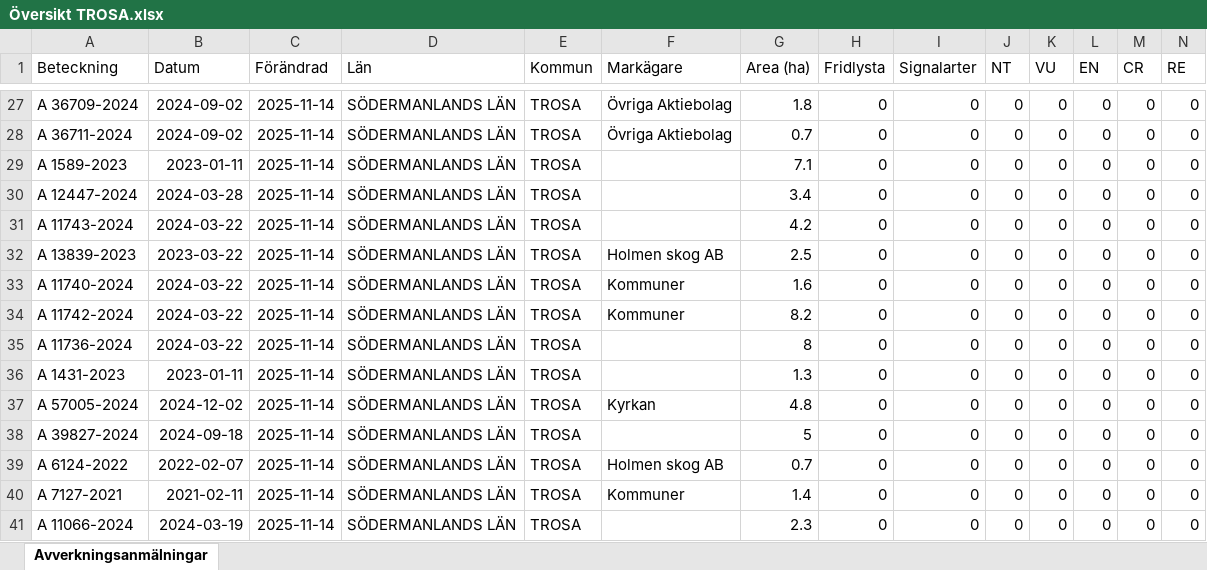
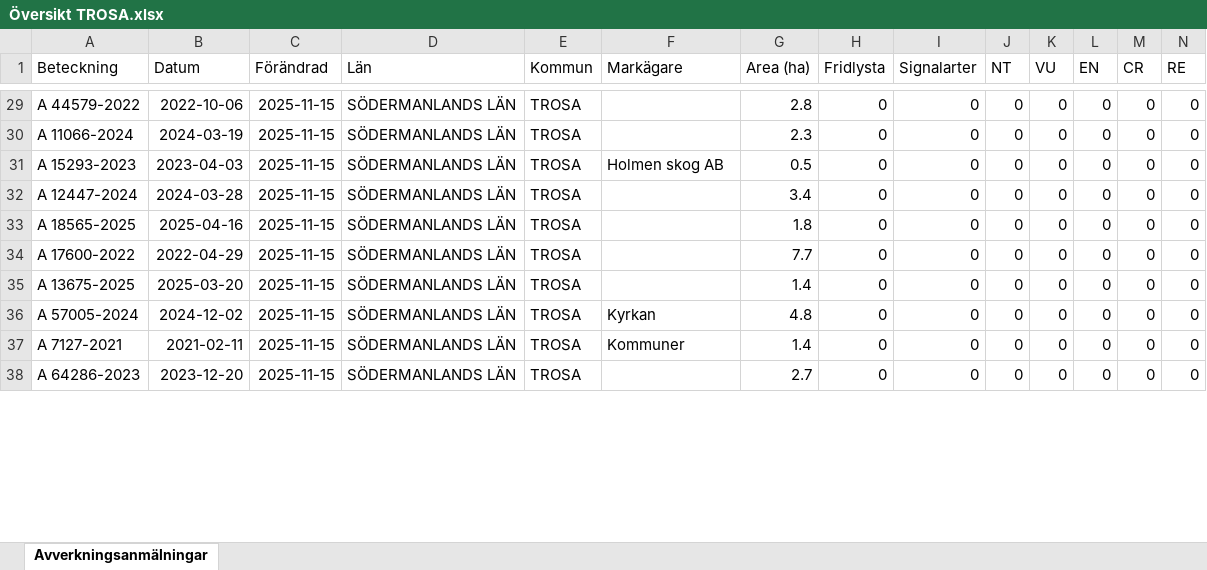
Before and after one commit to klasma/Logging_0488, an Excel workbook: Översikt TROSA.xlsx, sheet Avverkningsanmälningar, drawn as a sheet; only a part is shown, gaps mark what is left out; values as stored, in another font and other column widths than the file's, no borders; removed rows and columns are numbered as before the commit, all else as after; rows hold the shown columns only; the diff covers the shown part only; the diff names each change by its address in the sheet, - before the commit and + after, or states it on an @@ line.

```diff
--- a/Översikt TROSA.xlsx (sheet Avverkningsanmälningar)
+++ b/Översikt TROSA.xlsx (sheet Avverkningsanmälningar)
-A29 (Beteckning): A 36709-2024
+A29 (Beteckning): A 44579-2022
-B29 (Datum): 2024-09-02
+B29 (Datum): 2022-10-06
-C29:C33 (Förändrad): 2025-11-14
+C29:C33 (Förändrad): 2025-11-15
-F29:F30 (Markägare): Övriga Aktiebolag
+F29:F30 (Markägare): (empty)
-G29 (Area (ha)): 1.8
+G29 (Area (ha)): 2.8
-A30 (Beteckning): A 36711-2024
+A30 (Beteckning): A 11066-2024
-B30 (Datum): 2024-09-02
+B30 (Datum): 2024-03-19
-G30 (Area (ha)): 0.7
+G30 (Area (ha)): 2.3
-A31 (Beteckning): A 1589-2023
+A31 (Beteckning): A 15293-2023
-B31 (Datum): 2023-01-11
+B31 (Datum): 2023-04-03
-F31 (Markägare): (empty)
+F31 (Markägare): Holmen skog AB
-G31 (Area (ha)): 7.1
+G31 (Area (ha)): 0.5
-A33 (Beteckning): A 11743-2024
+A33 (Beteckning): A 18565-2025
-B33 (Datum): 2024-03-22
+B33 (Datum): 2025-04-16
-G33 (Area (ha)): 4.2
+G33 (Area (ha)): 1.8
-row 32: A 13839-2023 | 2023-03-22 | 2025-11-14 | SÖDERMANLANDS LÄN | TROSA | Holmen skog AB | 2.5 | 0 | 0 | 0 | 0 | 0 | 0 | 0
-row 33: A 11740-2024 | 2024-03-22 | 2025-11-14 | SÖDERMANLANDS LÄN | TROSA | Kommuner | 1.6 | 0 | 0 | 0 | 0 | 0 | 0 | 0
-row 34: A 11742-2024 | 2024-03-22 | 2025-11-14 | SÖDERMANLANDS LÄN | TROSA | Kommuner | 8.2 | 0 | 0 | 0 | 0 | 0 | 0 | 0
-A34 (Beteckning): A 11736-2024
+A34 (Beteckning): A 17600-2022
-B34 (Datum): 2024-03-22
+B34 (Datum): 2022-04-29
-C34:C36 (Förändrad): 2025-11-14
+C34:C36 (Förändrad): 2025-11-15
-G34 (Area (ha)): 8
+G34 (Area (ha)): 7.7
-A35 (Beteckning): A 1431-2023
+A35 (Beteckning): A 13675-2025
-B35 (Datum): 2023-01-11
+B35 (Datum): 2025-03-20
-G35 (Area (ha)): 1.3
+G35 (Area (ha)): 1.4
-row 38: A 39827-2024 | 2024-09-18 | 2025-11-14 | SÖDERMANLANDS LÄN | TROSA |  | 5 | 0 | 0 | 0 | 0 | 0 | 0 | 0
-row 39: A 6124-2022 | 2022-02-07 | 2025-11-14 | SÖDERMANLANDS LÄN | TROSA | Holmen skog AB | 0.7 | 0 | 0 | 0 | 0 | 0 | 0 | 0
-C37:C38 (Förändrad): 2025-11-14
+C37:C38 (Förändrad): 2025-11-15
-A38 (Beteckning): A 11066-2024
+A38 (Beteckning): A 64286-2023
-B38 (Datum): 2024-03-19
+B38 (Datum): 2023-12-20
-G38 (Area (ha)): 2.3
+G38 (Area (ha)): 2.7
```
Also changed, not shown: 8 added rows, 3 removed rows and 166 edited cells elsewhere in this sheet, artfynd/A 11123-2023 artfynd.xlsx, artfynd/A 13760-2022 artfynd.xlsx, 44 other files.
